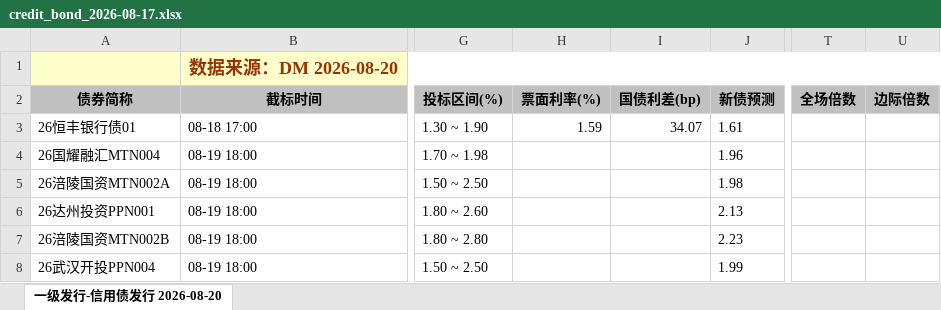
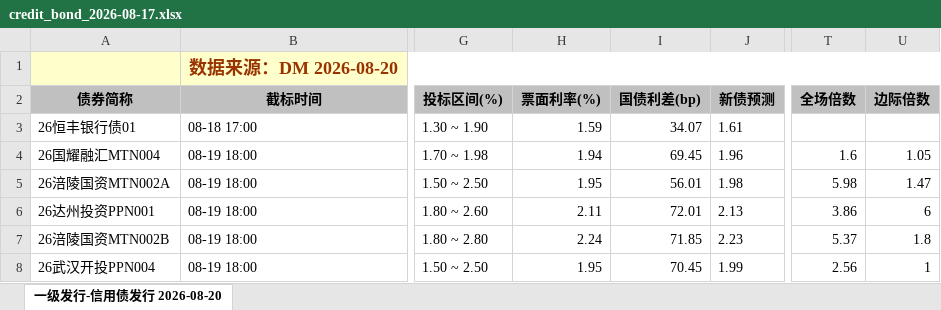
Before and after one commit to geomouse/innodealing-bond-export, an Excel workbook: data/credit_bond_2026-08-17.xlsx, sheet 一级发行-信用债发行 2026-08-20, drawn as a sheet; only a part is shown, gaps mark what is left out; values as stored, in another font and other column widths than the file's, no borders; charts and pictures not drawn; the diff names each change by its address in the sheet, - before the commit and + after, or states it on an @@ line.

```diff
--- a/data/credit_bond_2026-08-17.xlsx (sheet 一级发行-信用债发行 2026-08-20)
+++ b/data/credit_bond_2026-08-17.xlsx (sheet 一级发行-信用债发行 2026-08-20)
-H4 (票面利率(%)): (empty)
+H4 (票面利率(%)): 1.94
-I4 (国债利差(bp)): (empty)
+I4 (国债利差(bp)): 69.45
-T4 (全场倍数): (empty)
+T4 (全场倍数): 1.6
-U4 (边际倍数): (empty)
+U4 (边际倍数): 1.05
-H5 (票面利率(%)): (empty)
+H5 (票面利率(%)): 1.95
-I5 (国债利差(bp)): (empty)
+I5 (国债利差(bp)): 56.01
-T5 (全场倍数): (empty)
+T5 (全场倍数): 5.98
-U5 (边际倍数): (empty)
+U5 (边际倍数): 1.47
-H6 (票面利率(%)): (empty)
+H6 (票面利率(%)): 2.11
-I6 (国债利差(bp)): (empty)
+I6 (国债利差(bp)): 72.01
-T6 (全场倍数): (empty)
+T6 (全场倍数): 3.86
-U6 (边际倍数): (empty)
+U6 (边际倍数): 6
-H7 (票面利率(%)): (empty)
+H7 (票面利率(%)): 2.24
-I7 (国债利差(bp)): (empty)
+I7 (国债利差(bp)): 71.85
-T7 (全场倍数): (empty)
+T7 (全场倍数): 5.37
-U7 (边际倍数): (empty)
+U7 (边际倍数): 1.8
-H8 (票面利率(%)): (empty)
+H8 (票面利率(%)): 1.95
-I8 (国债利差(bp)): (empty)
+I8 (国债利差(bp)): 70.45
-T8 (全场倍数): (empty)
+T8 (全场倍数): 2.56
-U8 (边际倍数): (empty)
+U8 (边际倍数): 1
```
Also changed, not shown: data/credit_bond_2026-08-14.xlsx, data/credit_bond_2026-08-18.xlsx, 5 other files.
